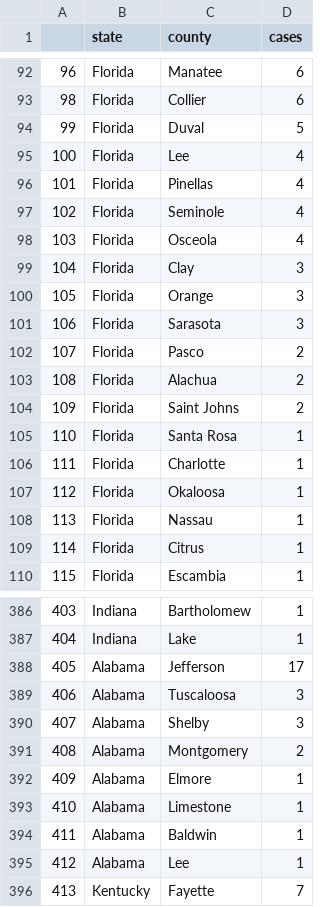
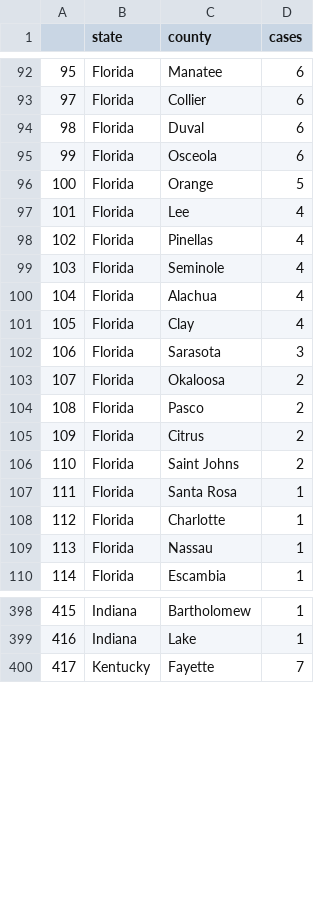
Before and after one commit to randel/COVID-19-US-county-map, a CSV file: data.csv, drawn as a sheet; only a part is shown, gaps mark what is left out; removed rows and columns are numbered as before the commit, all else as after; the diff covers the shown part only; the diff names each change by its address in the sheet, - before the commit and + after, or states it on an @@ line.

```diff
--- a/data.csv
+++ b/data.csv
@@ column A renumbered between rows 3 and 431 @@
+row 94: 98 | Florida | Duval | 6
+row 95: 99 | Florida | Osceola | 6
-C96 (county): Duval
+C96 (county): Orange
-C100 (county): Osceola
+C100 (county): Alachua
-D101 (cases): 3
+D101 (cases): 4
-row 100: 105 | Florida | Orange | 3
+row 103: 107 | Florida | Okaloosa | 2
-C105 (county): Alachua
+C105 (county): Citrus
-row 107: 112 | Florida | Okaloosa | 1
-row 109: 114 | Florida | Citrus | 1
-row 388: 405 | Alabama | Jefferson | 17
@@ row 389 moved to row 373: 389 @@
@@ row 390 moved to row 374: 390 @@
@@ row 391 moved to row 375: 391 @@
-row 392: 409 | Alabama | Elmore | 1
@@ row 393 moved to row 377: 393 @@
@@ row 394 moved to row 378: 394 @@
@@ row 395 moved to row 379: 395 @@
```
Also changed, not shown: 2 added rows, 4 moved rows and 2 edited cells elsewhere in this file, 1 other file.
